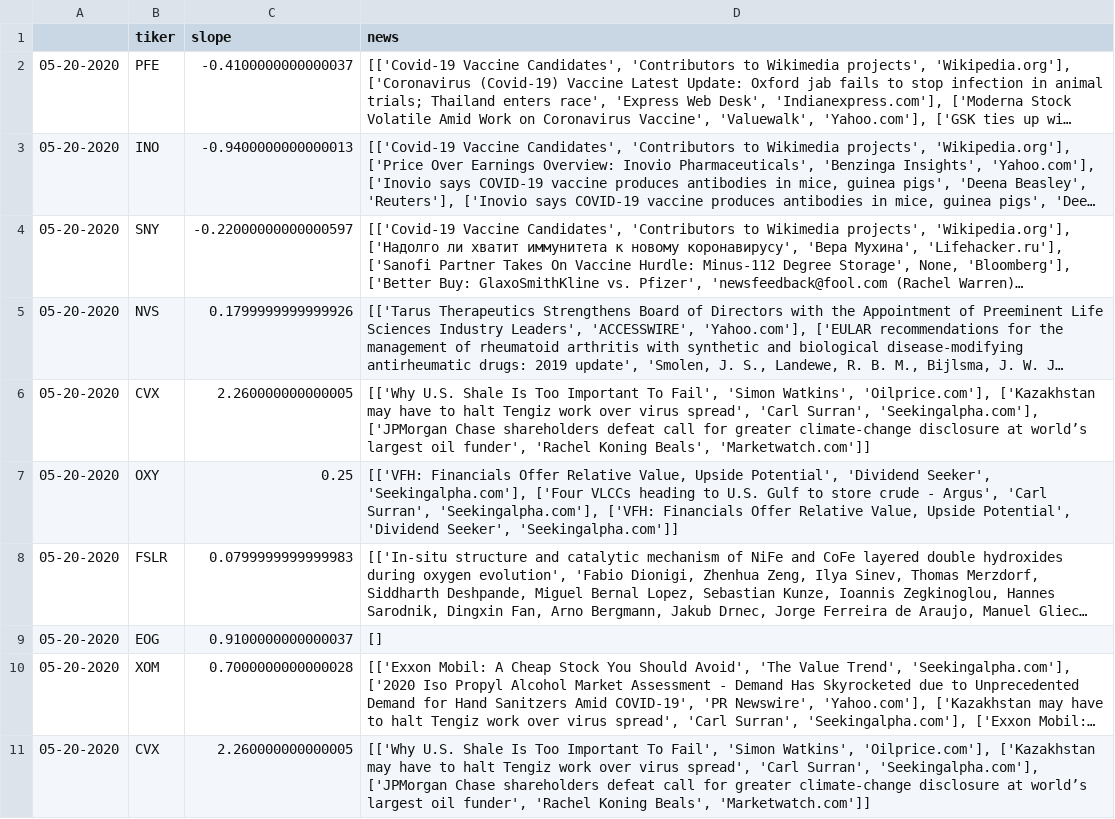
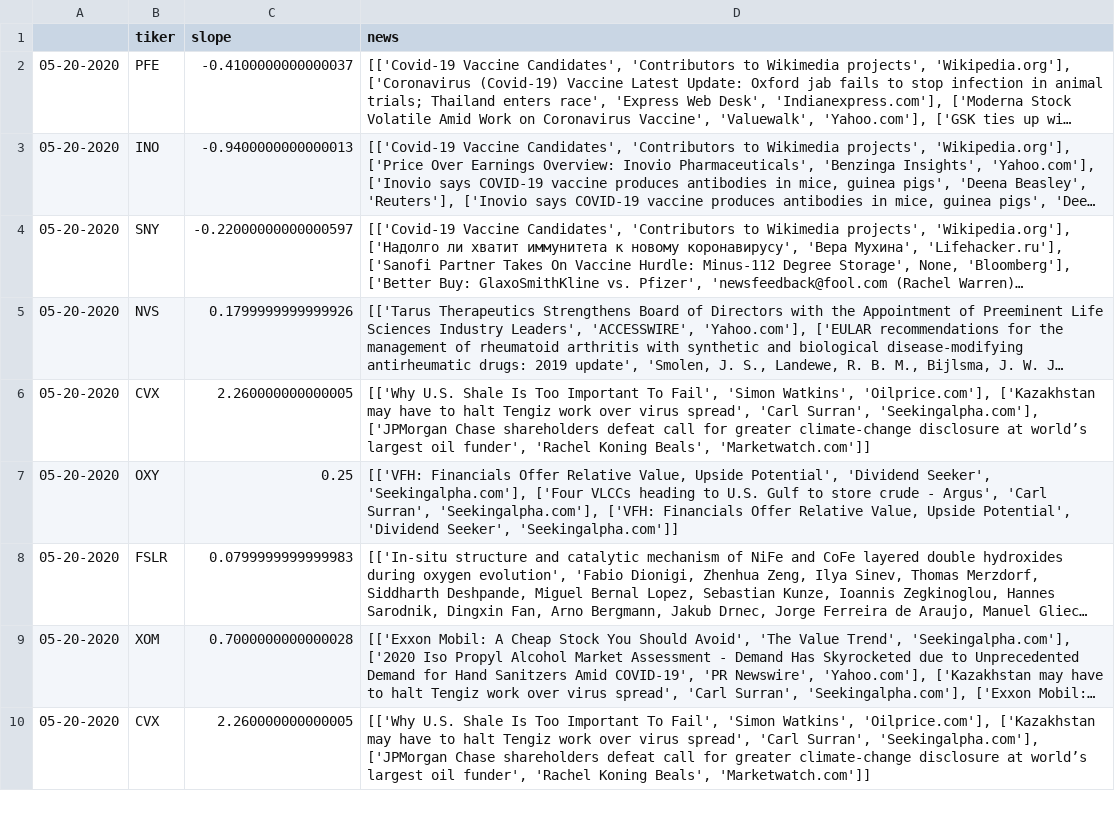
Before and after one commit to ntohq/stock-headline-data-set, a CSV file: data.csv, drawn as a sheet; only a part is shown; long unchanged cells end in …; the diff names each change by its address in the sheet, - before the commit and + after, or states it on an @@ line.

Commit message:
Update data.csv

```diff
--- a/data.csv
+++ b/data.csv
-row 9: 05-20-2020 | EOG | 0.9100000000000037 | []
```
